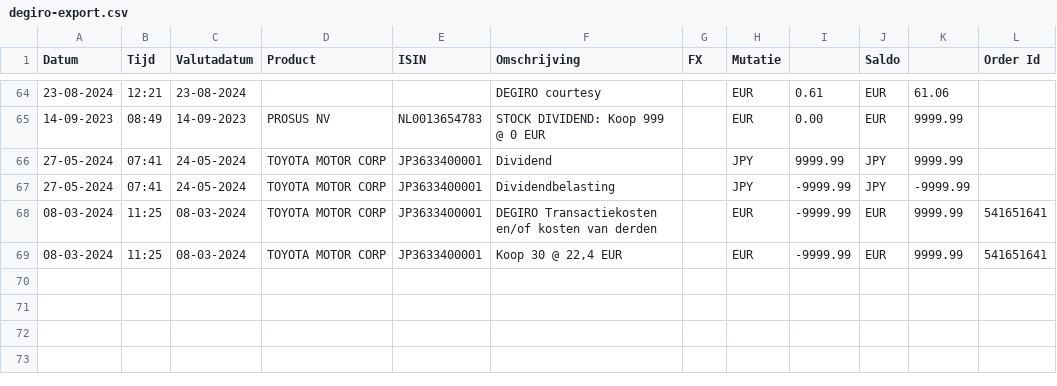
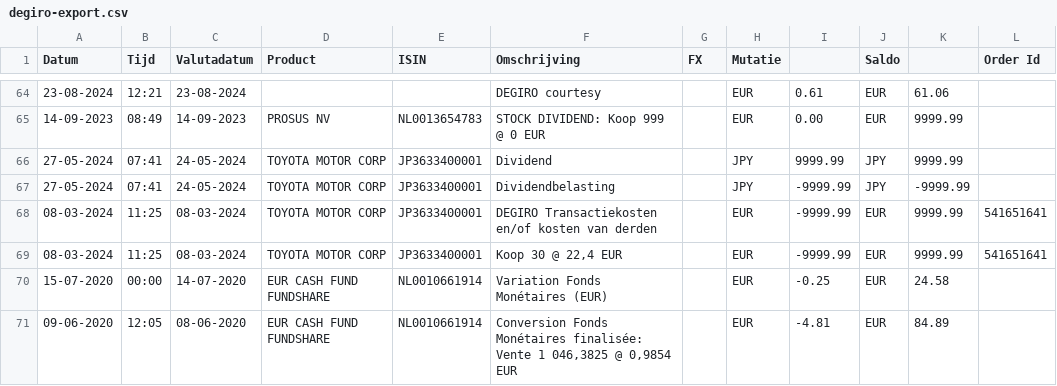
Before and after one commit to cocodmdr/Export-To-Ghostfolio, a CSV file: samples/degiro-export.csv, drawn as a sheet; only a part is shown, gaps mark what is left out.

Commit message:
DEGIRO: Ignore monetary fund records

```diff
--- a/samples/degiro-export.csv
+++ b/samples/degiro-export.csv
@@ -69 +69,3 @@ Datum,Tijd,Valutadatum,Product,ISIN,Omschrijving,FX,Mutatie,,Saldo,,Order Id
 08-03-2024,11:25,08-03-2024,TOYOTA MOTOR CORP,JP3633400001,"Koop 30 @ 22,4 EUR",,EUR,-9999.99,EUR,9999.99,541651641
+15-07-2020,00:00,14-07-2020,EUR CASH FUND FUNDSHARE,NL0010661914,Variation Fonds Monétaires (EUR),,EUR,-0.25,EUR,24.58,
+09-06-2020,12:05,08-06-2020,EUR CASH FUND FUNDSHARE,NL0010661914,"Conversion Fonds Monétaires finalisée: Vente 1 046,3825 @ 0,9854 EUR",,EUR,-4.81,EUR,84.89,
```
Also changed, not shown: 4 other files.
